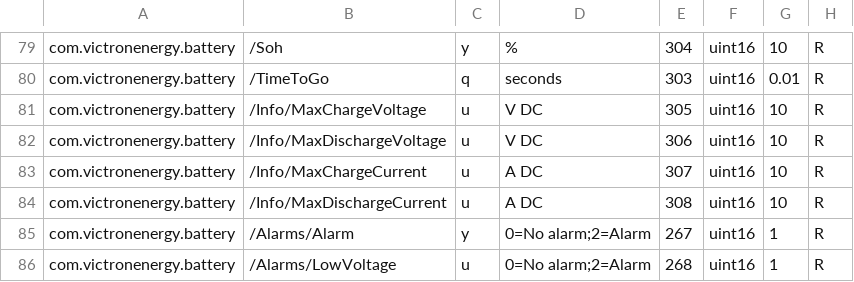
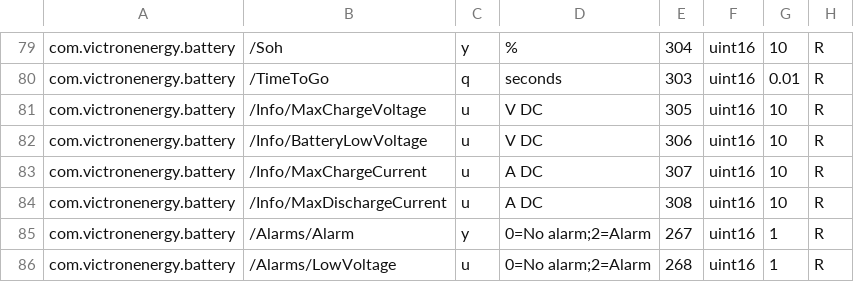
Before and after one commit to victronenergy/dbus_modbustcp, a CSV file: attributes.csv, drawn as a sheet; only a part is shown, gaps mark what is left out.

Commit message:
Fixed path to battery low voltage

```diff
--- a/attributes.csv
+++ b/attributes.csv
@@ -81,3 +81,3 @@ com.victronenergy.battery,/TimeToGo,q,seconds,303,uint16,0.01,R
 com.victronenergy.battery,/Info/MaxChargeVoltage,u,V DC,305,uint16,10,R
-com.victronenergy.battery,/Info/MaxDischargeVoltage,u,V DC,306,uint16,10,R
+com.victronenergy.battery,/Info/BatteryLowVoltage,u,V DC,306,uint16,10,R
 com.victronenergy.battery,/Info/MaxChargeCurrent,u,A DC,307,uint16,10,R
```
